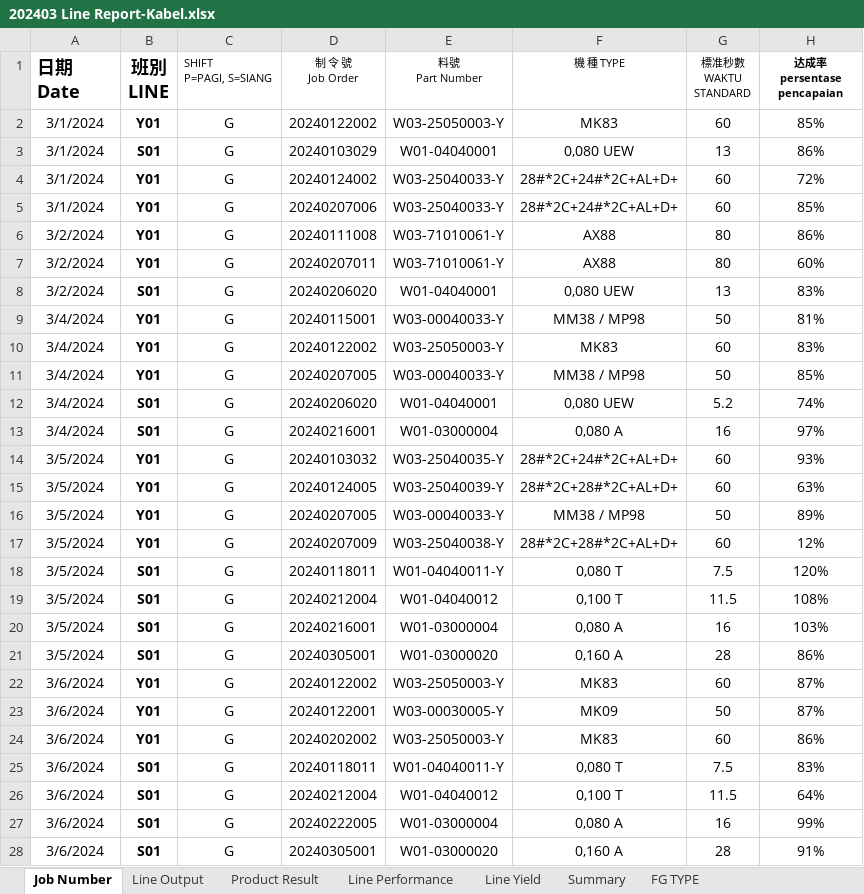
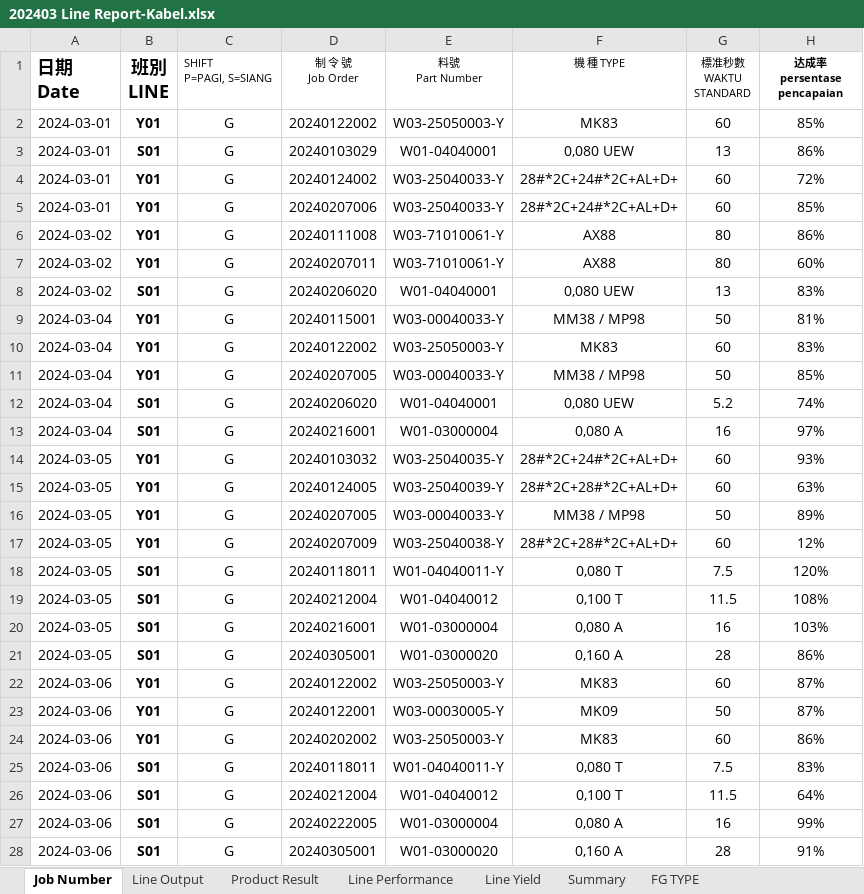
Before and after one commit to justforexample/laporan-kabel, an Excel workbook: Laporan/2024/Line Report Kabel 電綫月總產量報表/202403 Line Report-Kabel.xlsx, sheet Job Number, drawn as a sheet; only a part is shown; values as stored, in another font and other column widths than the file's, no borders; the diff covers the shown part only; the diff names each change by its address in the sheet, - before the commit and + after, or states it on an @@ line.

```diff
--- a/Laporan/2024/Line Report Kabel 電綫月總產量報表/202403 Line Report-Kabel.xlsx (sheet Job Number)
+++ b/Laporan/2024/Line Report Kabel 電綫月總產量報表/202403 Line Report-Kabel.xlsx (sheet Job Number)
-A2:A5 (日期 Date): 3/1/2024
+A2:A5 (日期 Date): 2024-03-01
-A6:A8 (日期 Date): 3/2/2024
+A6:A8 (日期 Date): 2024-03-02
-A9:A13 (日期 Date): 3/4/2024
+A9:A13 (日期 Date): 2024-03-04
-A14:A21 (日期 Date): 3/5/2024
+A14:A21 (日期 Date): 2024-03-05
-A22:A28 (日期 Date): 3/6/2024
+A22:A28 (日期 Date): 2024-03-06
```
Also changed, not shown: 117 edited cells elsewhere in this sheet, sheet Summary, sheet Line Output, sheet Product Result, formulas that keep their value, Laporan/2024/2024Laporan Produk Jadi Kabel - 线材成品.xlsx, Laporan/2024/2024Laporan Produk Jadi Wire - 退火成品.xlsx, 7 other files.
